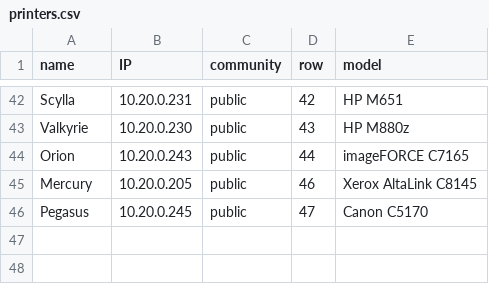
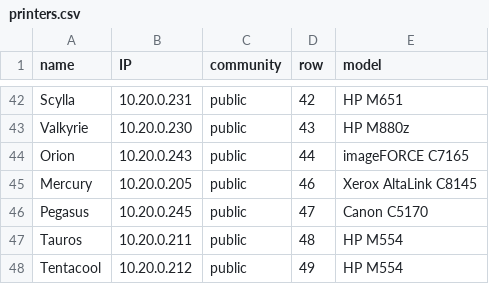
Before and after one commit to andreivsandu/printer-monitor, a CSV file: printers.csv, drawn as a sheet; only a part is shown, gaps mark what is left out.

Commit message:
Add new printer entries
Update the printer inventory by adding two new devices, Tauros and Tentacool, with their IP addresses and model information in printers.csv.

```diff
--- a/printers.csv
+++ b/printers.csv
@@ -46 +46,3 @@ Mercury,10.20.0.205,public,46,Xerox AltaLink C8145
 Pegasus,10.20.0.245,public,47,Canon C5170
+Tauros,10.20.0.211,public,48,HP M554
+Tentacool,10.20.0.212,public,49,HP M554
```
